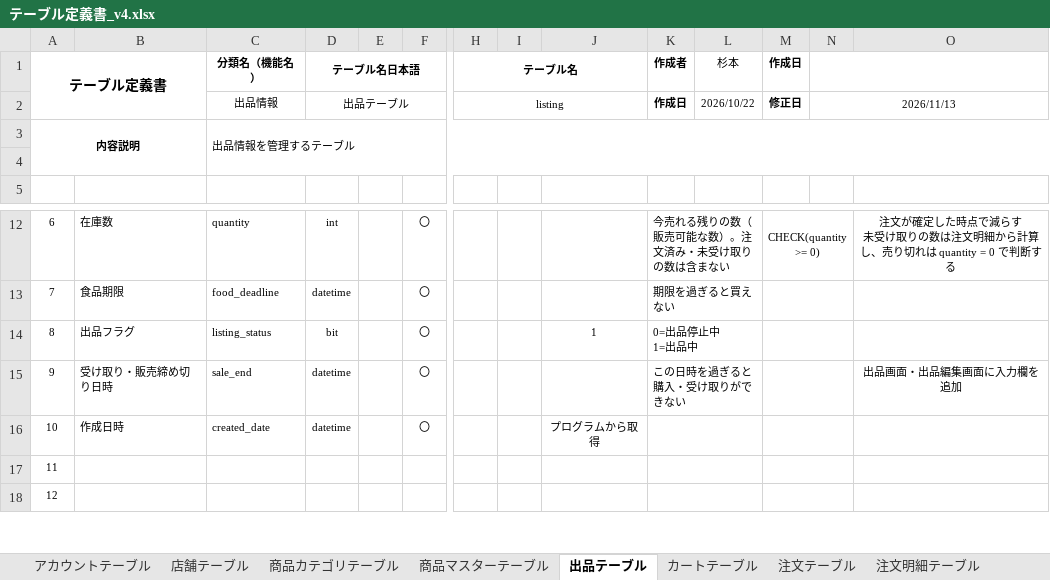
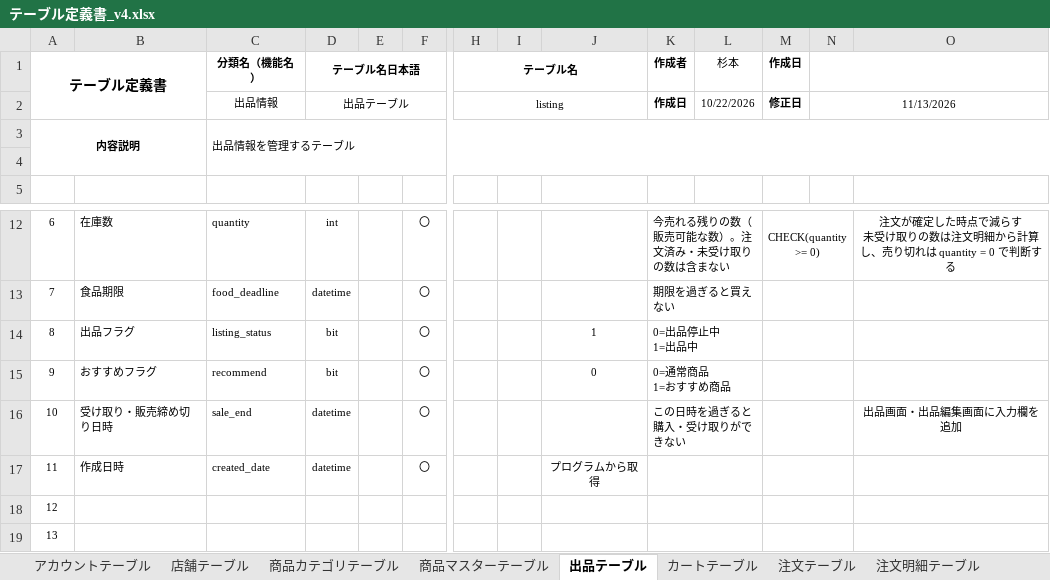
Before and after one commit to bbudootan/food-loss-graduation-project, an Excel workbook: database/v4/テーブル定義書_v4.xlsx, sheet 出品テーブル, drawn as a sheet; only a part is shown, gaps mark what is left out; values as stored, in another font and other column widths than the file's, no borders; charts and pictures not drawn; addresses are those after the commit; rows hold the shown columns only; ↵ is a line break in a cell; the diff names each change by its address in the sheet, - before the commit and + after, or states it on an @@ line.

```diff
--- a/database/v4/テーブル定義書_v4.xlsx (sheet 出品テーブル)
+++ b/database/v4/テーブル定義書_v4.xlsx (sheet 出品テーブル)
-L2 (杉本): 2026/10/22
+L2 (杉本): 10/22/2026
-N2: 2026/11/13
+N2: 11/13/2026
+row 15: 9 | おすすめフラグ | recommend | bit |  | 〇 |  |  | 0 | 0=通常商品 ↵ 1=おすすめ商品
@@ column A (テーブル定義書) renumbered from row 16 down @@
```
Also changed, not shown: sheet 店舗テーブル, sheet 出店申請テーブル, sheet 注文テーブル, sheet 商品登録依頼テーブル, sheet カートテーブル, sheet 商品マスターテーブル, 5 more sheets, charts or pictures, 1 other file.
